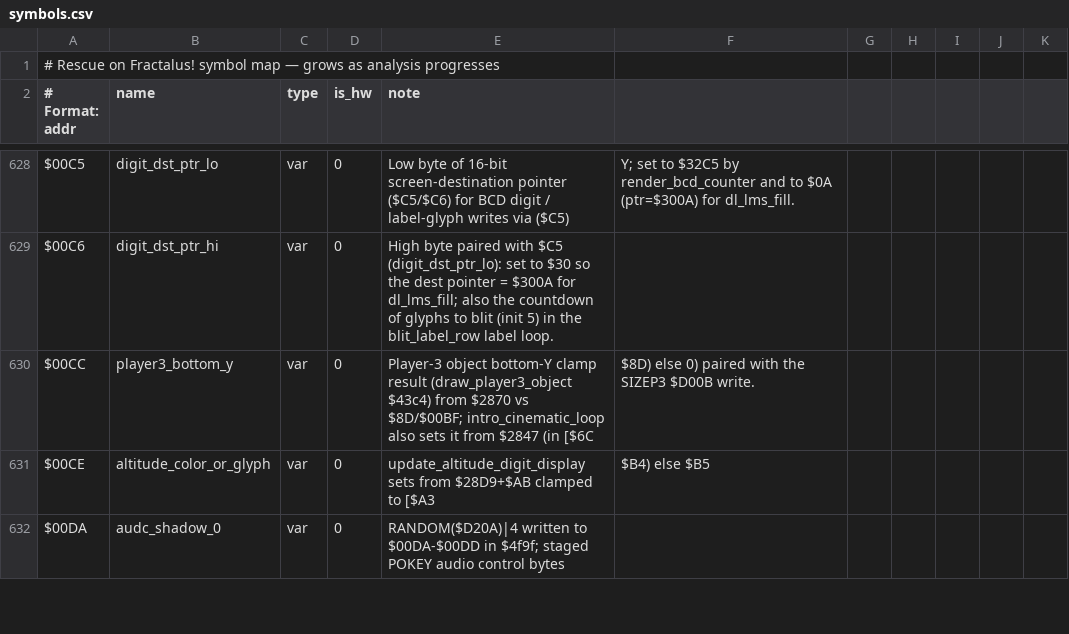
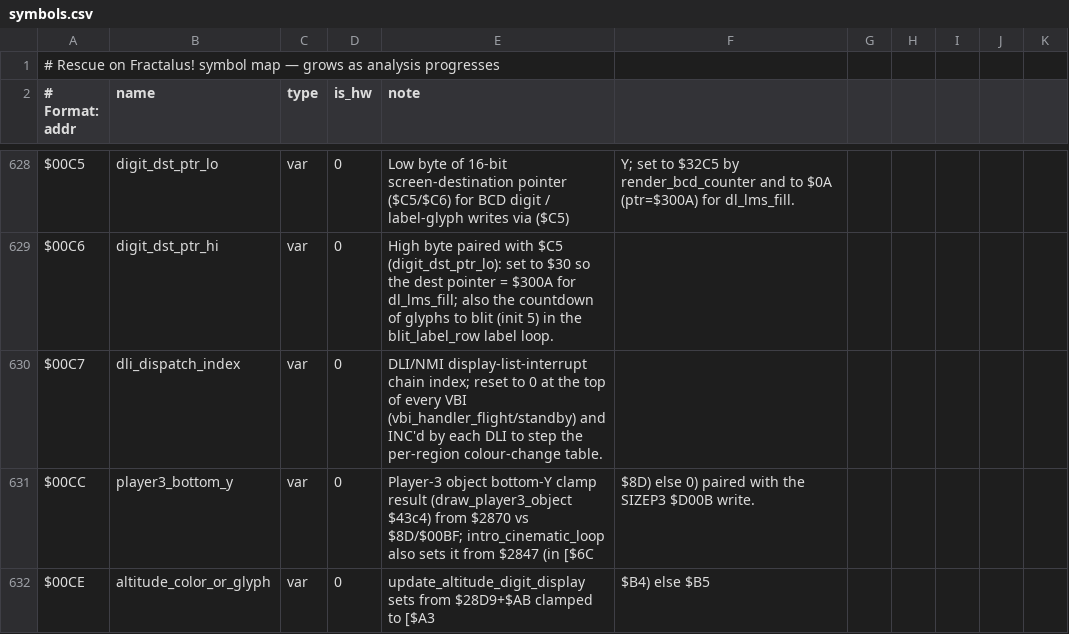
Before and after one commit to Vesuri/rescueonfractalus, a CSV file: disasm/symbols.csv, drawn as a sheet; only a part is shown, gaps mark what is left out; the shorter side is filled out with more unchanged rows; the diff covers the shown part only.

Commit message:
rename: raster_scaled_object, draw_ah_ground_fill_p2 + 4 flight var rows
Apply the two pending function renames from docs/rename.md (symbols.csv source
of truth, make gen, make validate PASS 0 mem mismatch):
- raster_fill_region -> raster_scaled_object ($AB9A): scaled object-sprite
  rasteriser, not a region/flood fill.
- draw_canopy_pillar_p2 -> draw_ah_ground_fill_p2 ($40B0): Artificial-Horizon
  ground fill into the P2 buffer, not the canopy pillars.

Add var rows for the 4 confident (checkmark) unnamed cells from the 2026-06-30
flight backlog: $00C7 dli_dispatch_index, $00D9 lockon_flash_color, $00DC
terrain_pen0_fade, $2840 wing_bar_hpos_base.

Hand-written twins updated in the same pass (rof_native.c, validate_native.c,
transpile.py, RescueOnFractalus.cpp, terrain-{draw,render}-plan.md). Reorganized
rename.md: drained the function-rename table, moved applied items into a dated
Applied log, dropped the 4 applied cells from the open unnamed-memory backlog.
Amiga out/RoF.exe rebuilt clean.

```diff
--- a/disasm/symbols.csv
+++ b/disasm/symbols.csv
@@ -629,2 +629,3 @@ $00C5,digit_dst_ptr_lo,var,0,Low byte of 16-bit screen-destination pointer ($C5/
 $00C6,digit_dst_ptr_hi,var,0,High byte paired with $C5 (digit_dst_ptr_lo): set to $30 so the dest pointer = $300A for dl_lms_fill; also the countdown of glyphs to blit (init 5) in the blit_label_row label loop.
+$00C7,dli_dispatch_index,var,0,DLI/NMI display-list-interrupt chain index; reset to 0 at the top of every VBI (vbi_handler_flight/standby) and INC'd by each DLI to step the per-region colour-change table.
 $00CC,player3_bottom_y,var,0,Player-3 object bottom-Y clamp result (draw_player3_object $43c4) from $2870 vs $8D/$00BF; intro_cinematic_loop also sets it from $2847 (in [$6C,$8D) else 0) paired with the SIZEP3 $D00B write.
```
Also changed, not shown: 3 added rows and 11 edited cells elsewhere in this file, 9 other files.
